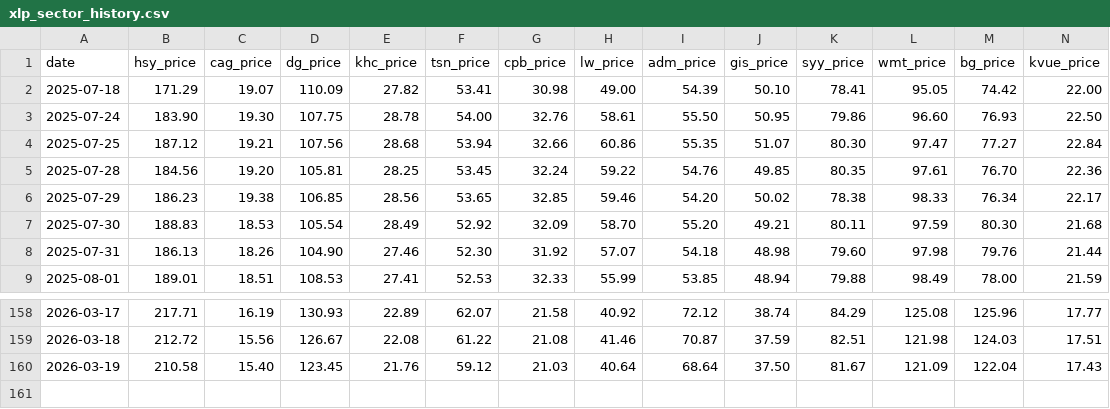
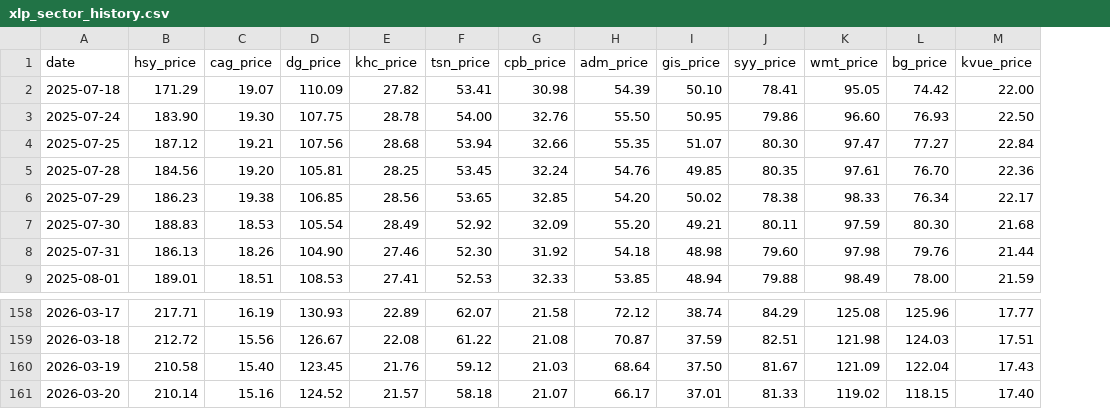
Before and after one commit to nathancoliver/stock-data-pipeline, a CSV file: data/xlp_sector_history.csv, drawn as a sheet; only a part is shown, gaps mark what is left out; removed rows and columns are numbered as before the commit, all else as after; rows hold the shown columns only; the diff names each change by its address in the sheet, - before the commit and + after, or states it on an @@ line.

```diff
--- a/data/xlp_sector_history.csv
+++ b/data/xlp_sector_history.csv
-column H (lw_price), rows 2-9: 49.00 | 58.61 | 60.86 | 59.22 | 59.46 | 58.70 | 57.07 | 55.99; rows 158-160: 40.92 | 41.46 | 40.64
+row 161: 2026-03-20 | 210.14 | 15.16 | 124.52 | 21.57 | 58.18 | 21.07 | 66.17 | 37.01 | 81.33 | 119.02 | 118.15 | 17.40
```
Also changed, not shown: data/xlc_shares.csv, data/xlk_sector_history.csv, 25 other files.
